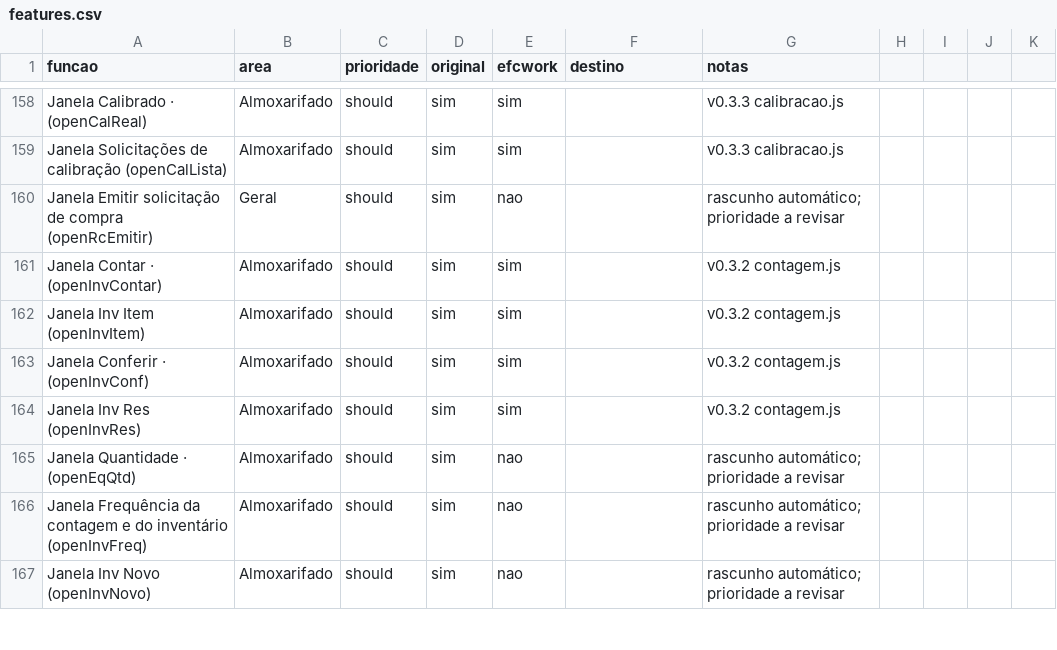
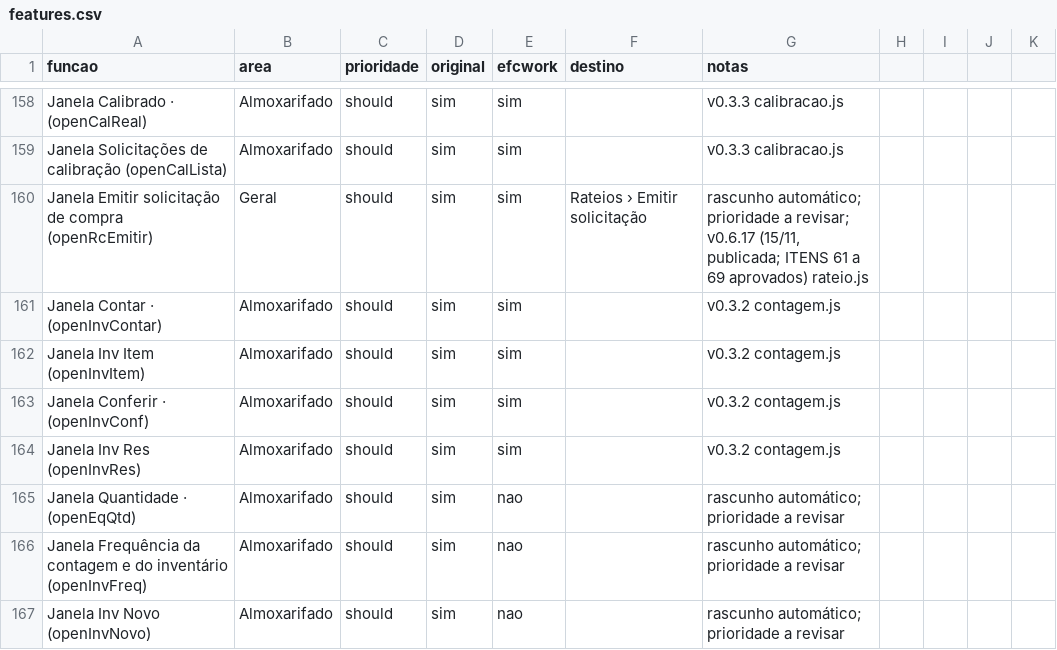
Before and after one commit to EliasGrigori/efcwork, a CSV file: projeto/docs/features.csv, drawn as a sheet; only a part is shown, gaps mark what is left out; the diff covers the shown part only.

```diff
--- a/projeto/docs/features.csv
+++ b/projeto/docs/features.csv
@@ -159,3 +159,3 @@ Janela Calibrado · (openCalReal),Almoxarifado,should,sim,sim,,v0.3.3 calibracao
 Janela Solicitações de calibração (openCalLista),Almoxarifado,should,sim,sim,,v0.3.3 calibracao.js
-Janela Emitir solicitação de compra (openRcEmitir),Geral,should,sim,nao,,rascunho automático; prioridade a revisar
+Janela Emitir solicitação de compra (openRcEmitir),Geral,should,sim,sim,Rateios › Emitir solicitação,"rascunho automático; prioridade a revisar; v0.6.17 (15/11, publicada; ITENS 61 a 69 aprovados) rateio.js"
 Janela Contar · (openInvContar),Almoxarifado,should,sim,sim,,v0.3.2 contagem.js
```
Also changed, not shown: 5 added rows and 57 edited cells elsewhere in this file, 33 other files.
